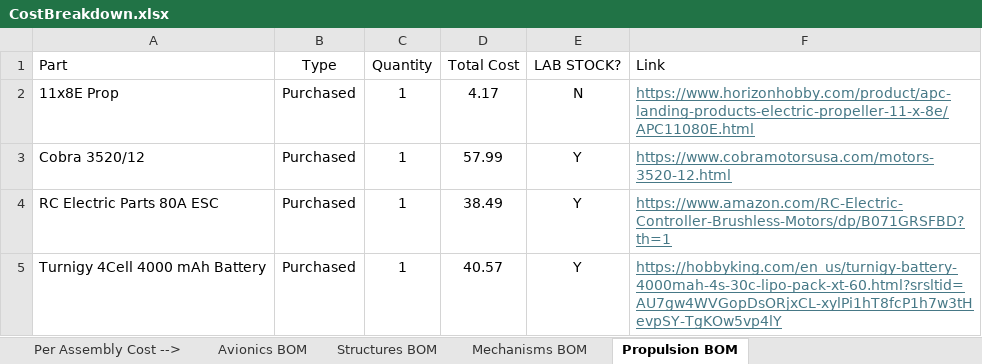
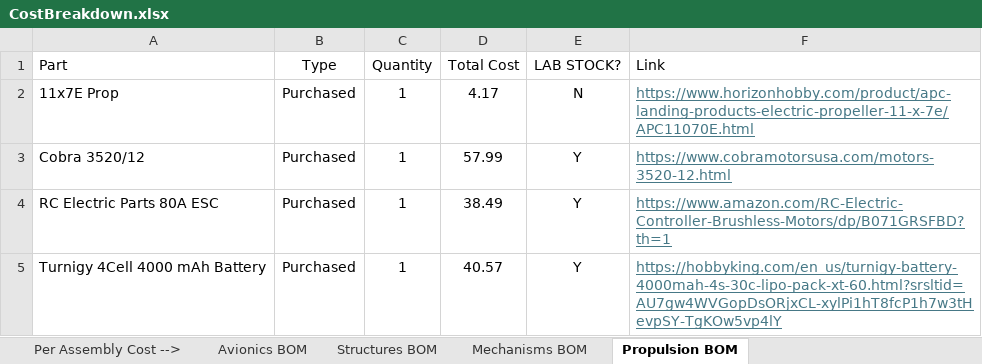
Before and after one commit to HudsonReynolds/451-DBF-Team01, an Excel workbook: CostBreakdown.xlsx, sheet Propulsion BOM, drawn as a sheet; values as stored, in another font and other column widths than the file's, no borders; conditional formats not drawn; the diff names each change by its address in the sheet, - before the commit and + after, or states it on an @@ line.

```diff
--- a/CostBreakdown.xlsx (sheet Propulsion BOM)
+++ b/CostBreakdown.xlsx (sheet Propulsion BOM)
-A2 (Part): 11x8E Prop
+A2 (Part): 11x7E Prop
-F2 (Link): https://www.horizonhobby.com/product/apc-landing-products-electric-propeller-11-x-8e/APC11080E.html
+F2 (Link): https://www.horizonhobby.com/product/apc-landing-products-electric-propeller-11-x-7e/APC11070E.html
```
Also changed, not shown: sheet Structures BOM, sheet Aircraft Cost Grand Total, sheet Per Assembly Cost -->, SizingParams.xlsx, 1 other file.
